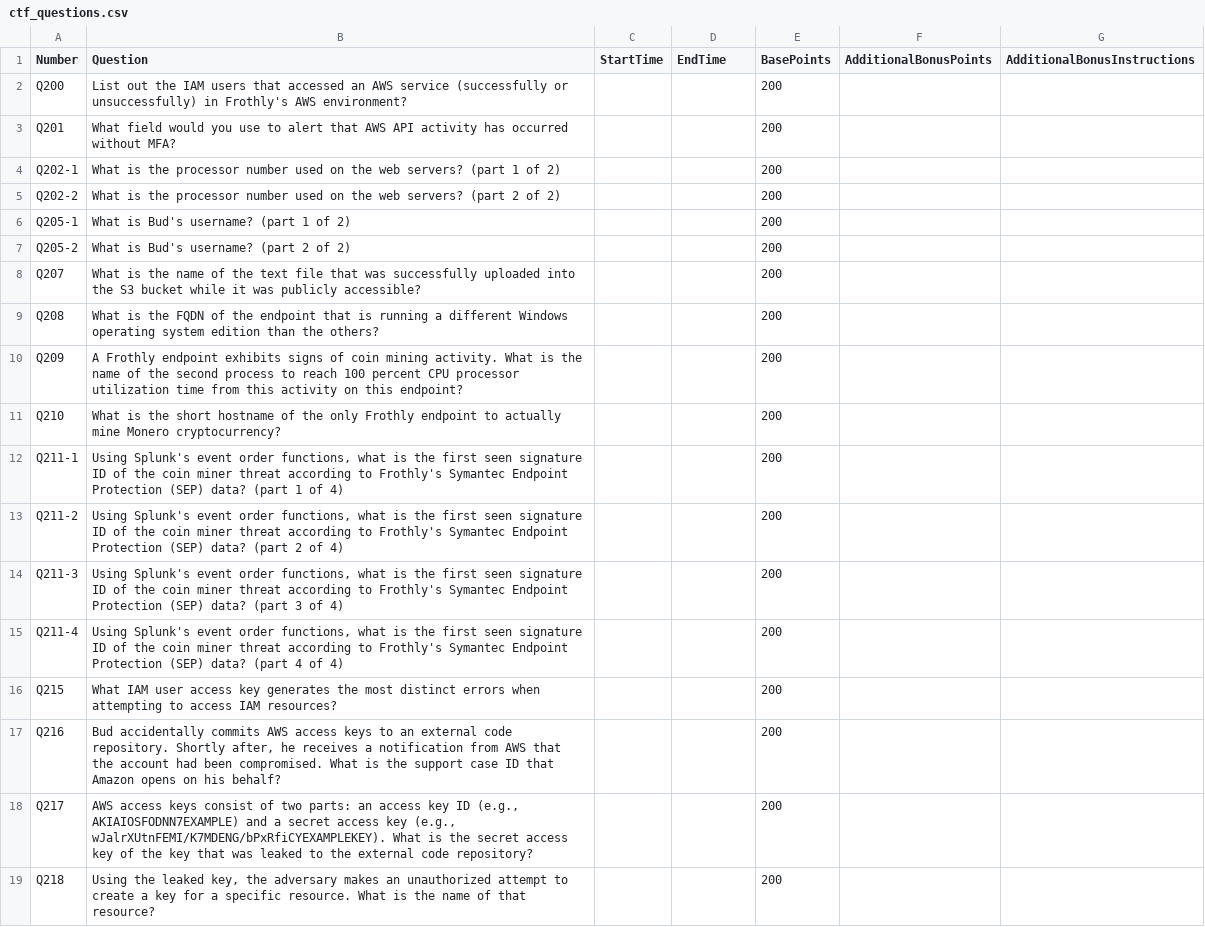
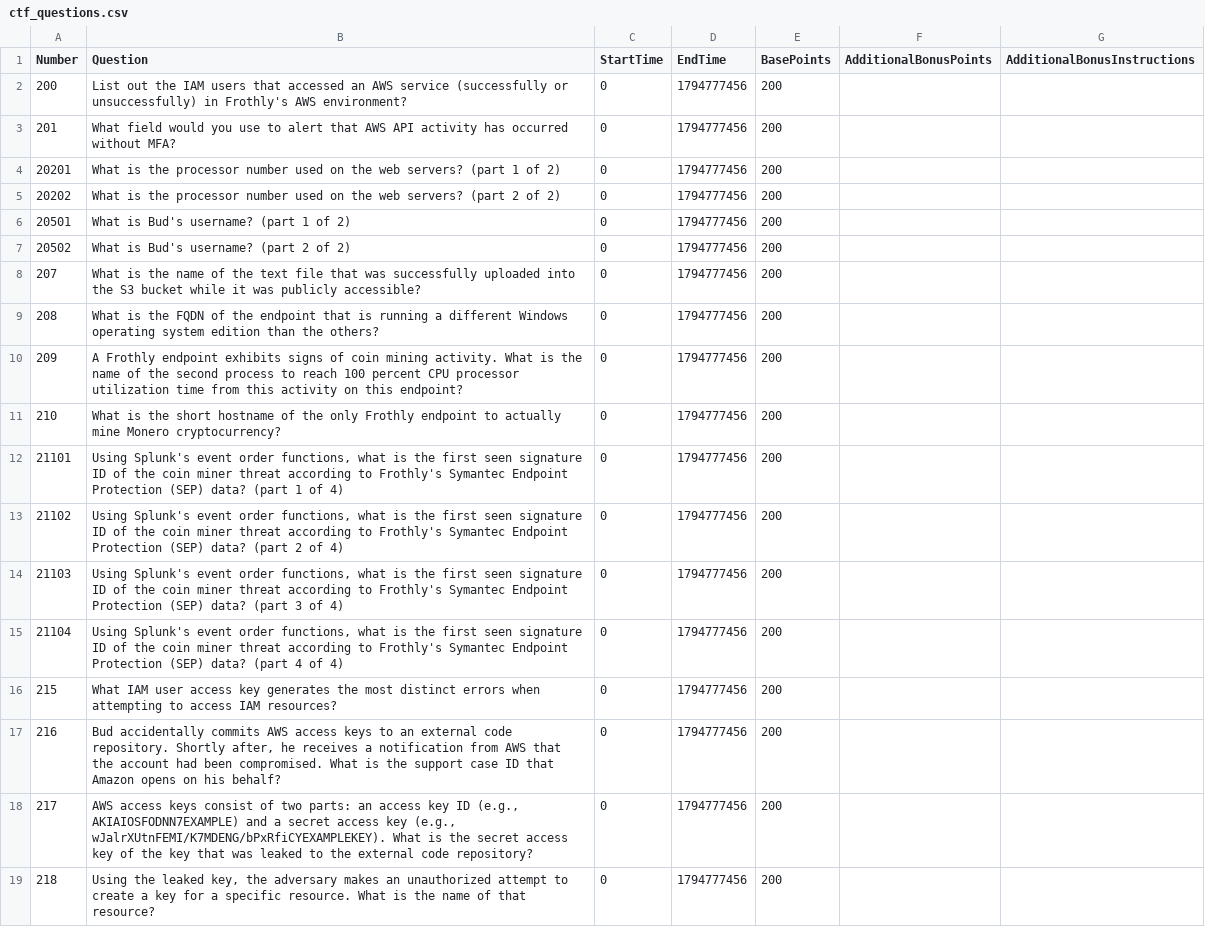
Before and after one commit to farlos3/Splunk-Environment-Lab, a CSV file: docker/ctf_seed_data/v3_writeups/ctf_questions.csv, drawn as a sheet; only a part is shown; the diff covers the shown part only.

```diff
--- a/docker/ctf_seed_data/v3_writeups/ctf_questions.csv
+++ b/docker/ctf_seed_data/v3_writeups/ctf_questions.csv
@@ -1,19 +1,19 @@
 Number,Question,StartTime,EndTime,BasePoints,AdditionalBonusPoints,AdditionalBonusInstructions
-Q200,List out the IAM users that accessed an AWS service (successfully or unsuccessfully) in Frothly's AWS environment?,,,200,,
-Q201,What field would you use to alert that AWS API activity has occurred without MFA?,,,200,,
-Q202-1,What is the processor number used on the web servers? (part 1 of 2),,,200,,
-Q202-2,What is the processor number used on the web servers? (part 2 of 2),,,200,,
-Q205-1,What is Bud's username? (part 1 of 2),,,200,,
-Q205-2,What is Bud's username? (part 2 of 2),,,200,,
-Q207,What is the name of the text file that was successfully uploaded into the S3 bucket while it was publicly accessible?,,,200,,
-Q208,What is the FQDN of the endpoint that is running a different Windows operating system edition than the others?,,,200,,
-Q209,A Frothly endpoint exhibits signs of coin mining activity. What is the name of the second process to reach 100 percent CPU processor utilization time from this activity on this endpoint?,,,200,,
-Q210,What is the short hostname of the only Frothly endpoint to actually mine Monero cryptocurrency?,,,200,,
-Q211-1,"Using Splunk's event order functions, what is the first seen signature ID of the coin miner threat according to Frothly's Symantec Endpoint Protection (SEP) data? (part 1 of 4)",,,200,,
-Q211-2,"Using Splunk's event order functions, what is the first seen signature ID of the coin miner threat according to Frothly's Symantec Endpoint Protection (SEP) data? (part 2 of 4)",,,200,,
-Q211-3,"Using Splunk's event order functions, what is the first seen signature ID of the coin miner threat according to Frothly's Symantec Endpoint Protection (SEP) data? (part 3 of 4)",,,200,,
-Q211-4,"Using Splunk's event order functions, what is the first seen signature ID of the coin miner threat according to Frothly's Symantec Endpoint Protection (SEP) data? (part 4 of 4)",,,200,,
-Q215,What IAM user access key generates the most distinct errors when attempting to access IAM resources?,,,200,,
-Q216,"Bud accidentally commits AWS access keys to an external code repository. Shortly after, he receives a notification from AWS that the account had been compromised. What is the support case ID that Amazon opens on his behalf?",,,200,,
-Q217,"AWS access keys consist of two parts: an access key ID (e.g., AKIAIOSFODNN7EXAMPLE) and a secret access key (e.g., wJalrXUtnFEMI/K7MDENG/bPxRfiCYEXAMPLEKEY). What is the secret access key of the key that was leaked to the external code repository?",,,200,,
-Q218,"Using the leaked key, the adversary makes an unauthorized attempt to create a key for a specific resource. What is the name of that resource?",,,200,,
+200,List out the IAM users that accessed an AWS service (successfully or unsuccessfully) in Frothly's AWS environment?,0,1794777456,200,,
+201,What field would you use to alert that AWS API activity has occurred without MFA?,0,1794777456,200,,
+20201,What is the processor number used on the web servers? (part 1 of 2),0,1794777456,200,,
+20202,What is the processor number used on the web servers? (part 2 of 2),0,1794777456,200,,
+20501,What is Bud's username? (part 1 of 2),0,1794777456,200,,
+20502,What is Bud's username? (part 2 of 2),0,1794777456,200,,
+207,What is the name of the text file that was successfully uploaded into the S3 bucket while it was publicly accessible?,0,1794777456,200,,
+208,What is the FQDN of the endpoint that is running a different Windows operating system edition than the others?,0,1794777456,200,,
+209,A Frothly endpoint exhibits signs of coin mining activity. What is the name of the second process to reach 100 percent CPU processor utilization time from this activity on this endpoint?,0,1794777456,200,,
+210,What is the short hostname of the only Frothly endpoint to actually mine Monero cryptocurrency?,0,1794777456,200,,
+21101,"Using Splunk's event order functions, what is the first seen signature ID of the coin miner threat according to Frothly's Symantec Endpoint Protection (SEP) data? (part 1 of 4)",0,1794777456,200,,
+21102,"Using Splunk's event order functions, what is the first seen signature ID of the coin miner threat according to Frothly's Symantec Endpoint Protection (SEP) data? (part 2 of 4)",0,1794777456,200,,
+21103,"Using Splunk's event order functions, what is the first seen signature ID of the coin miner threat according to Frothly's Symantec Endpoint Protection (SEP) data? (part 3 of 4)",0,1794777456,200,,
+21104,"Using Splunk's event order functions, what is the first seen signature ID of the coin miner threat according to Frothly's Symantec Endpoint Protection (SEP) data? (part 4 of 4)",0,1794777456,200,,
+215,What IAM user access key generates the most distinct errors when attempting to access IAM resources?,0,1794777456,200,,
+216,"Bud accidentally commits AWS access keys to an external code repository. Shortly after, he receives a notification from AWS that the account had been compromised. What is the support case ID that Amazon opens on his behalf?",0,1794777456,200,,
+217,"AWS access keys consist of two parts: an access key ID (e.g., AKIAIOSFODNN7EXAMPLE) and a secret access key (e.g., wJalrXUtnFEMI/K7MDENG/bPxRfiCYEXAMPLEKEY). What is the secret access key of the key that was leaked to the external code repository?",0,1794777456,200,,
+218,"Using the leaked key, the adversary makes an unauthorized attempt to create a key for a specific resource. What is the name of that resource?",0,1794777456,200,,
```
Also changed, not shown: 45 edited cells elsewhere in this file, docker/ctf_seed_data/v1_writeups/ctf_answers.csv, docker/ctf_seed_data/v1_writeups/ctf_questions.csv, 15 other files.
